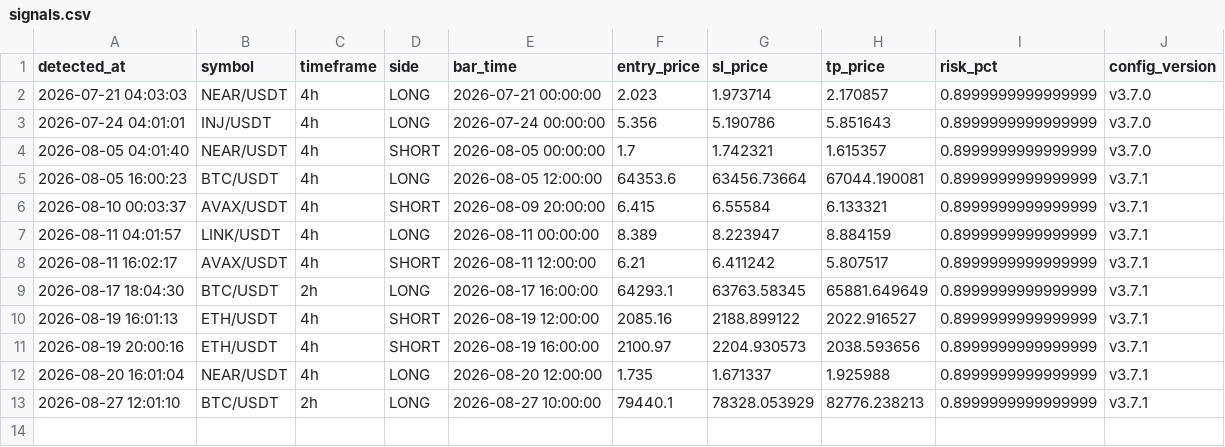
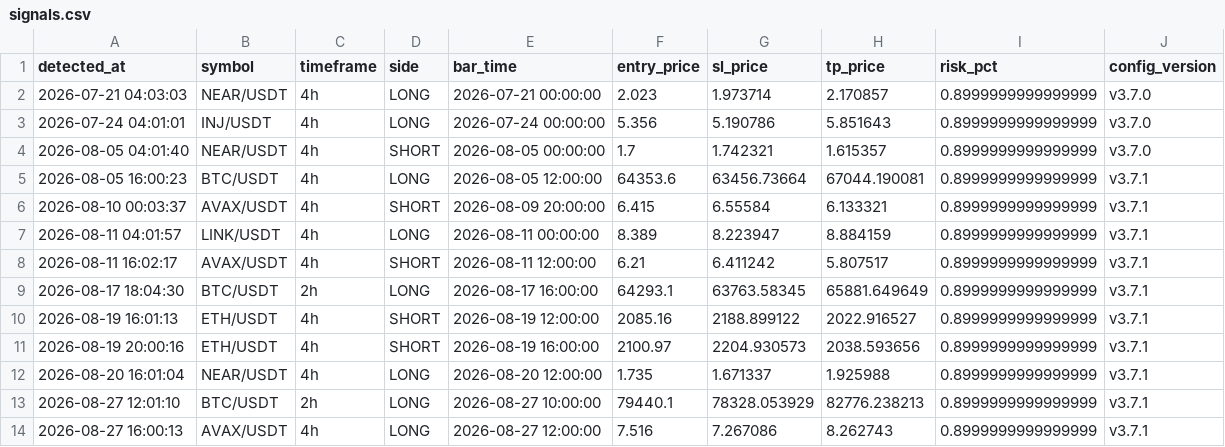
Before and after one commit to takuma08/ironvault-track-record, a CSV file: signals.csv, drawn as a sheet; the diff names each change by its address in the sheet, - before the commit and + after, or states it on an @@ line.

```diff
--- a/signals.csv
+++ b/signals.csv
+row 14: 2026-08-27 16:00:13 | AVAX/USDT | 4h | LONG | 2026-08-27 12:00:00 | 7.516 | 7.267086 | 8.262743 | 0.8999999999999999 | v3.7.1
```
Also changed, not shown: 1 other file.
